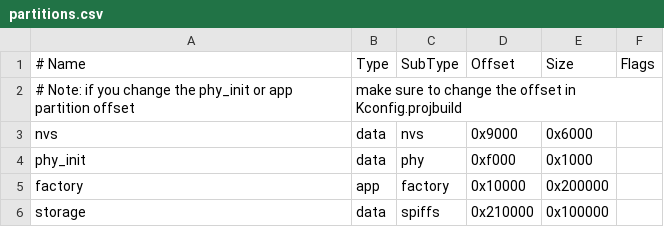
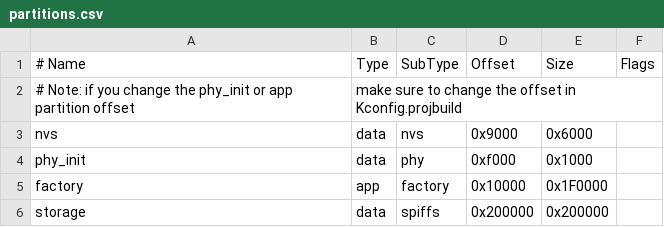
Before and after one commit to redchenjs/nfc_attendance_system_esp32, a CSV file: partitions.csv, drawn as a sheet.

```diff
--- a/partitions.csv
+++ b/partitions.csv
@@ -4,3 +4,3 @@ nvs,      data, nvs,     0x9000,   0x6000,
 phy_init, data, phy,     0xf000,   0x1000,
-factory,  app,  factory, 0x10000,  0x200000,
-storage,  data, spiffs,  0x210000, 0x100000
+factory,  app,  factory, 0x10000,  0x1F0000,
+storage,  data, spiffs,  0x200000, 0x200000
```
Also changed, not shown: 5 other files.
